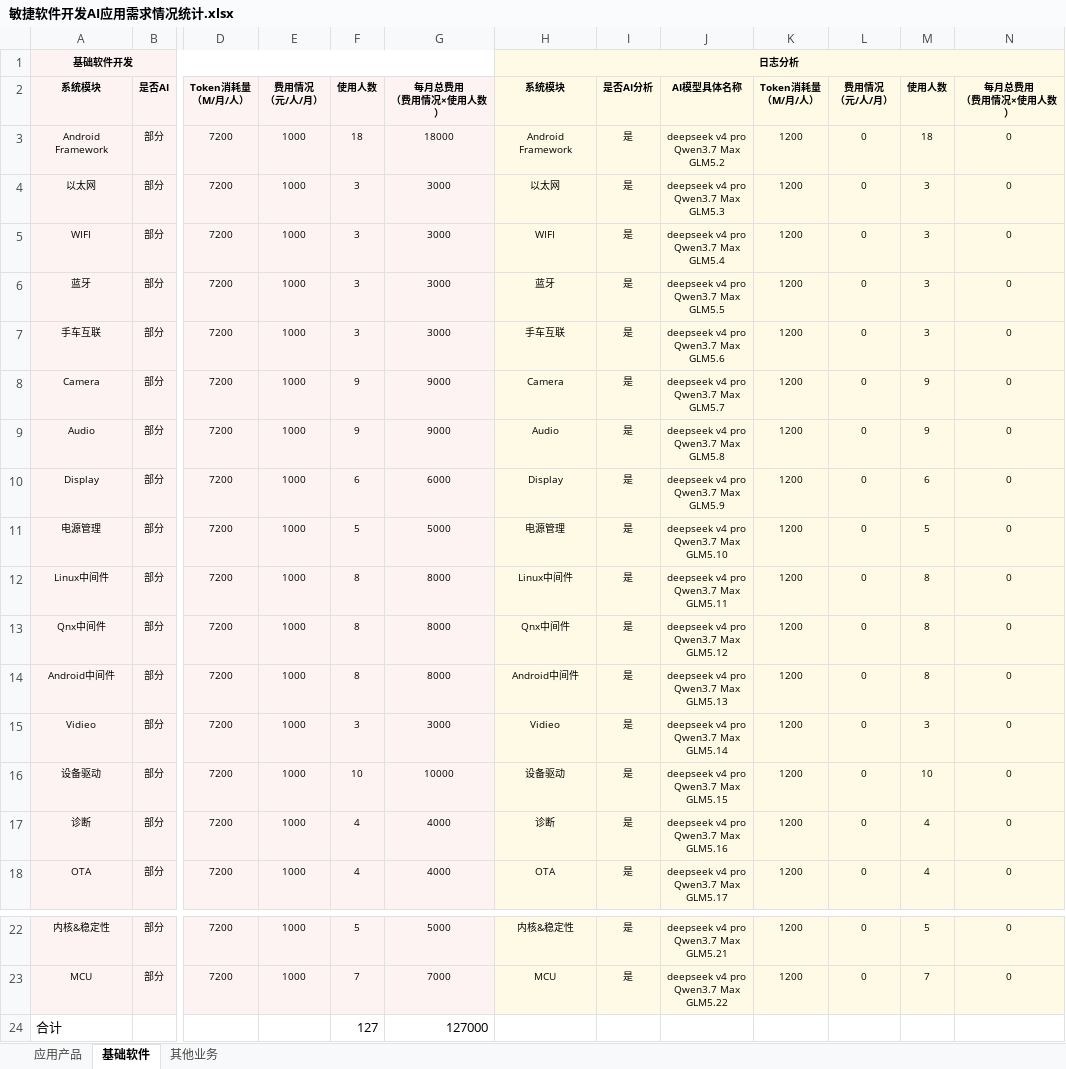
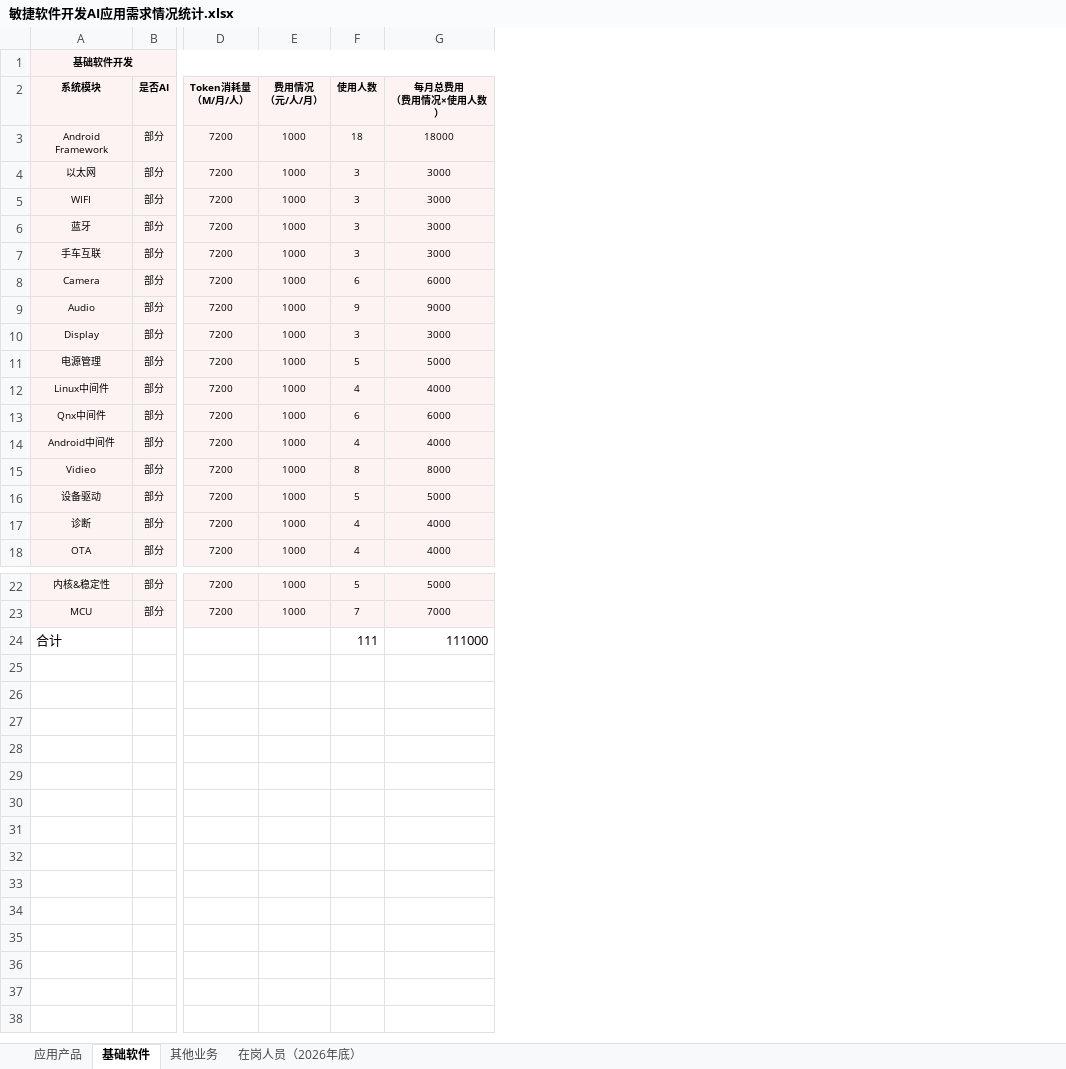
Before and after one commit to astra-flow/astra-poc, an Excel workbook: issues/728-token-budget-estimation/data/敏捷软件开发AI应用需求情况统计.xlsx, sheet 基础软件, drawn as a sheet; only a part is shown, gaps mark what is left out; values as stored, in another font and other column widths than the file's, no borders; ↵ is a line break in a cell; the diff names each change by its address in the sheet, - before the commit and + after, or states it on an @@ line.

```diff
--- a/issues/728-token-budget-estimation/data/敏捷软件开发AI应用需求情况统计.xlsx (sheet 基础软件)
+++ b/issues/728-token-budget-estimation/data/敏捷软件开发AI应用需求情况统计.xlsx (sheet 基础软件)
+sheet tab: 在岗人员（2026年底）
-column H (系统模块), row 1: 日志分析; rows 3-18: Android Framework | 以太网 | WIFI | 蓝牙 | 手车互联 | Camera | Audio | Display | 电源管理 | Linux中间件 | Qnx中间件 | Android中间件 | Vidieo | 设备驱动 | 诊断 | OTA; rows 22-23: 内核&稳定性 | MCU
-column I (是否AI分析), rows 3-18: all 是; rows 22-23: 是 | 是
-column J (AI模型具体名称), rows 3-18: deepseek v4 pro ↵ Qwen3.7 Max ↵ GLM5.2 | deepseek v4 pro ↵ Qwen3.7 Max ↵ GLM5.3 | deepseek v4 pro ↵ Qwen3.7 Max ↵ GLM5.4 | deepseek v4 pro ↵ Qwen3.7 Max ↵ GLM5.5 | deepseek v4 pro ↵ Qwen3.7 Max ↵ GLM5.6 | deepseek v4 pro ↵ Qwen3.7 Max ↵ GLM5.7 | deepseek v4 pro ↵ Qwen3.7 Max ↵ GLM5.8 | deepseek v4 pro ↵ Qwen3.7 Max ↵ GLM5.9 | deepseek v4 pro ↵ Qwen3.7 Max ↵ GLM5.10 | deepseek v4 pro ↵ Qwen3.7 Max ↵ GLM5.11 | deepseek v4 pro ↵ Qwen3.7 Max ↵ GLM5.12 | deepseek v4 pro ↵ Qwen3.7 Max ↵ GLM5.13 | deepseek v4 pro ↵ Qwen3.7 Max ↵ GLM5.14 | deepseek v4 pro ↵ Qwen3.7 Max ↵ GLM5.15 | deepseek v4 pro ↵ Qwen3.7 Max ↵ GLM5.16 | deepseek v4 pro ↵ Qwen3.7 Max ↵ GLM5.17; rows 22-23: deepseek v4 pro ↵ Qwen3.7 Max ↵ GLM5.21 | deepseek v4 pro ↵ Qwen3.7 Max ↵ GLM5.22
-column K (Token消耗量 （M/月/人）), rows 3-18: all 1200; rows 22-23: 1200 | 1200
-column L (费用情况 （元/人/月）), rows 3-18: all 0; rows 22-23: 0 | 0
-column M (使用人数), rows 3-18: 18 | 3 | 3 | 3 | 3 | 9 | 9 | 6 | 5 | 8 | 8 | 8 | 3 | 10 | 4 | 4; rows 22-23: 5 | 7
-column N (每月总费用 （费用情况×使用人数）), rows 3-18: all 0; rows 22-23: 0 | 0
-F8 (使用人数): 9
+F8 (使用人数): 6
-G8 (每月总费用 （费用情况×使用人数）): 9000
+G8 (每月总费用 （费用情况×使用人数）): 6000
-F10 (使用人数): 6
+F10 (使用人数): 3
-G10 (每月总费用 （费用情况×使用人数）): 6000
+G10 (每月总费用 （费用情况×使用人数）): 3000
-F12 (使用人数): 8
+F12 (使用人数): 4
-G12 (每月总费用 （费用情况×使用人数）): 8000
+G12 (每月总费用 （费用情况×使用人数）): 4000
-F13 (使用人数): 8
+F13 (使用人数): 6
-G13 (每月总费用 （费用情况×使用人数）): 8000
+G13 (每月总费用 （费用情况×使用人数）): 6000
-F14 (使用人数): 8
+F14 (使用人数): 4
-G14 (每月总费用 （费用情况×使用人数）): 8000
+G14 (每月总费用 （费用情况×使用人数）): 4000
-F15 (使用人数): 3
+F15 (使用人数): 8
-G15 (每月总费用 （费用情况×使用人数）): 3000
+G15 (每月总费用 （费用情况×使用人数）): 8000
-F16 (使用人数): 10
+F16 (使用人数): 5
-G16 (每月总费用 （费用情况×使用人数）): 10000
+G16 (每月总费用 （费用情况×使用人数）): 5000
-F24 (使用人数): 127
+F24 (使用人数): 111
-G24 (每月总费用 （费用情况×使用人数）): 127000
+G24 (每月总费用 （费用情况×使用人数）): 111000
```
Also changed, not shown: sheet 应用产品, sheet 其他业务, 6 other files.
